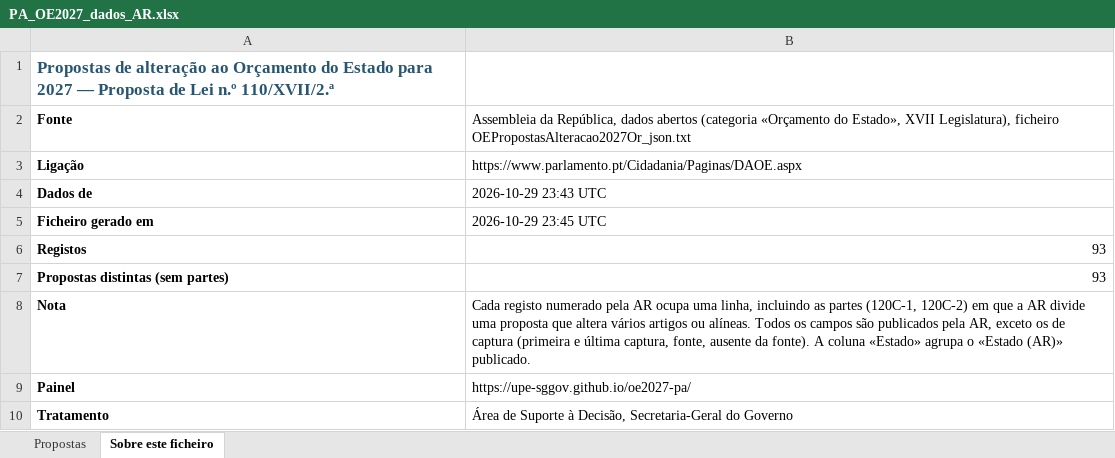
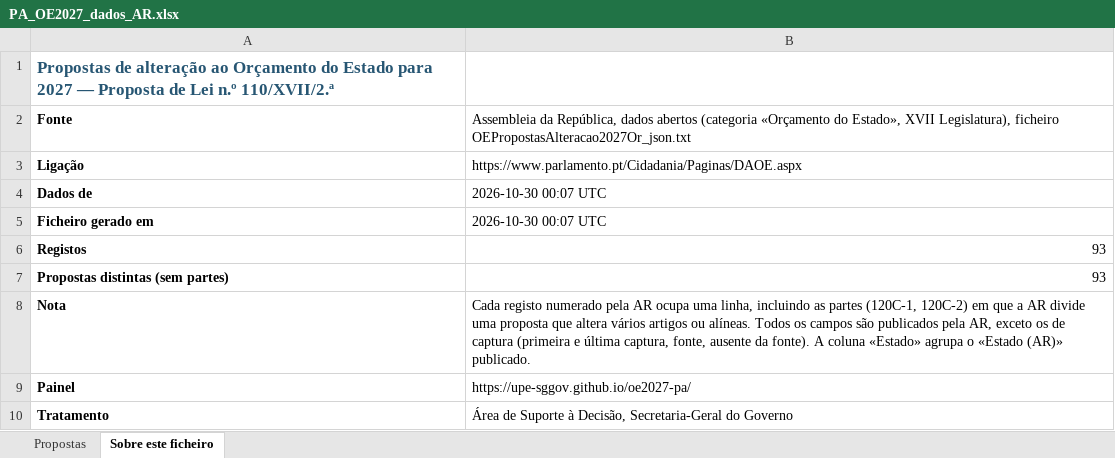
Before and after one commit to celine-mestre/oe2027-pa, an Excel workbook: docs/PA_OE2027_dados_AR.xlsx, sheet Sobre este ficheiro, drawn as a sheet; values as stored, in another font and other column widths than the file's, no borders; the diff names each change by its address in the sheet, - before the commit and + after, or states it on an @@ line.

```diff
--- a/docs/PA_OE2027_dados_AR.xlsx (sheet Sobre este ficheiro)
+++ b/docs/PA_OE2027_dados_AR.xlsx (sheet Sobre este ficheiro)
-B4: 2026-10-29 23:43 UTC
+B4: 2026-10-30 00:07 UTC
-B5: 2026-10-29 23:45 UTC
+B5: 2026-10-30 00:07 UTC
```
Also changed, not shown: sheet Propostas, 7 other files.
